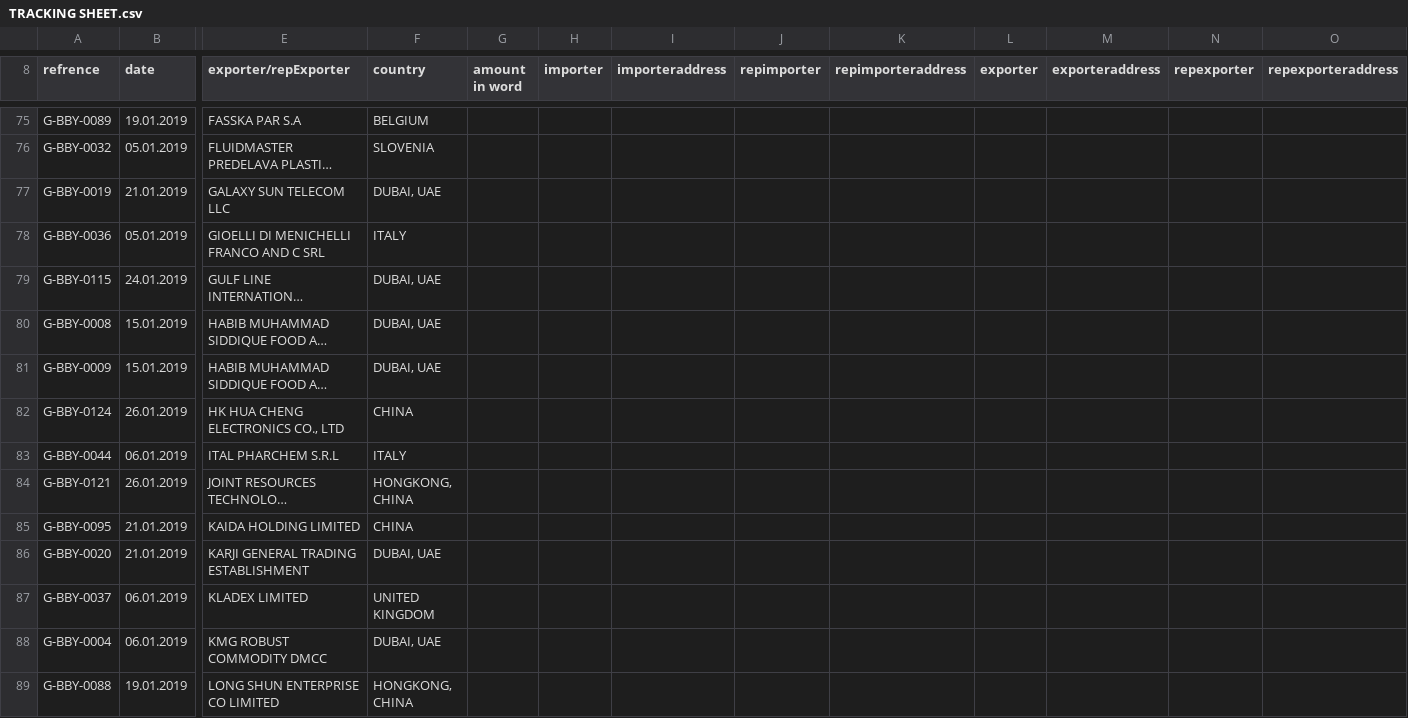
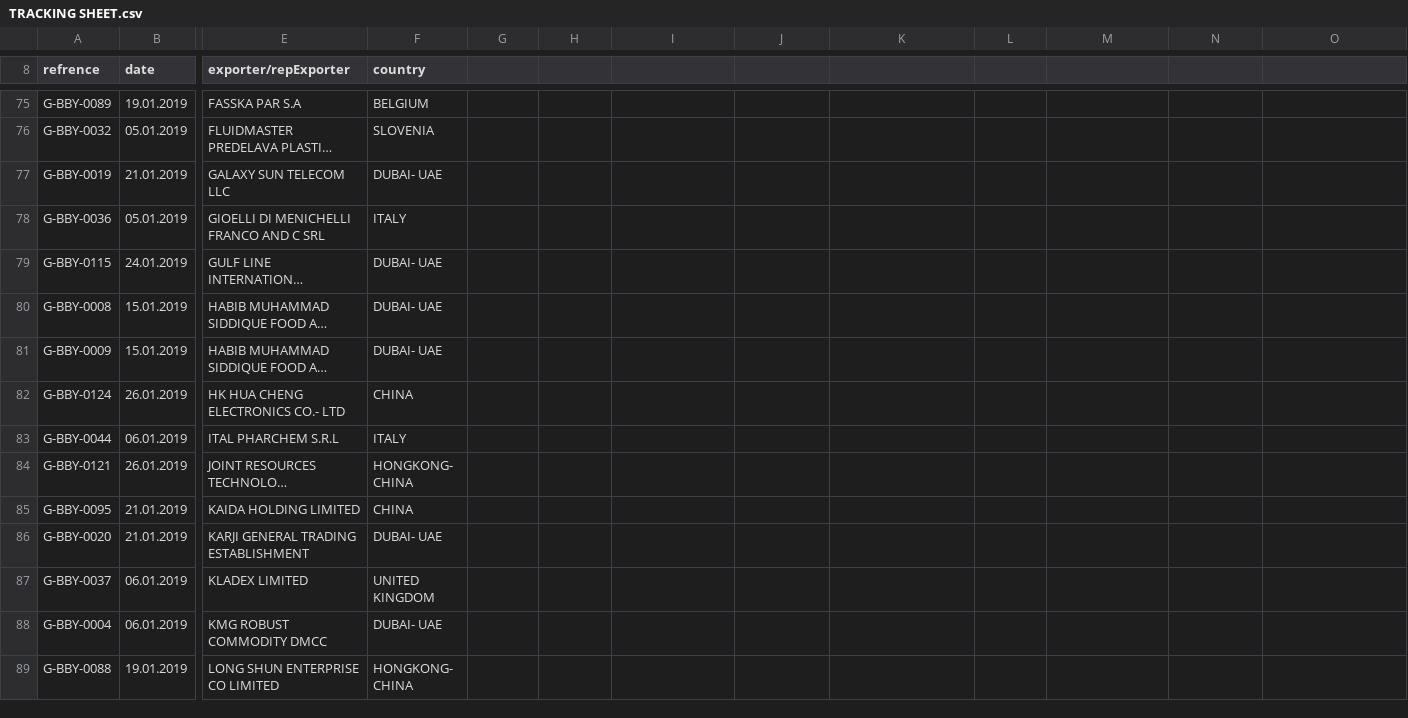
Before and after one commit to aminkhod/Abacas-transaction, a CSV file: TRACKING SHEET.csv, drawn as a sheet; only a part is shown, gaps mark what is left out; long unchanged cells end in …; the diff covers the shown part only; the diff names each change by its address in the sheet, - before the commit and + after, or states it on an @@ line.

```diff
--- a/TRACKING SHEET.csv
+++ b/TRACKING SHEET.csv
-G8: amount in word
+G8: (empty)
-H8: importer
+H8: (empty)
-I8: importeraddress
+I8: (empty)
-J8: repimporter
+J8: (empty)
-K8: repimporteraddress
+K8: (empty)
-L8: exporter
+L8: (empty)
-M8: exporteraddress
+M8: (empty)
-N8: repexporter
+N8: (empty)
-O8: repexporteraddress
+O8: (empty)
-F77 (country): DUBAI, UAE
+F77 (country): DUBAI- UAE
-F79:F81 (country): DUBAI, UAE
+F79:F81 (country): DUBAI- UAE
-E82 (exporter/repExporter): HK HUA CHENG ELECTRONICS CO., LTD
+E82 (exporter/repExporter): HK HUA CHENG ELECTRONICS CO.- LTD
-F84 (country): HONGKONG, CHINA
+F84 (country): HONGKONG- CHINA
-F86 (country): DUBAI, UAE
+F86 (country): DUBAI- UAE
-F88 (country): DUBAI, UAE
+F88 (country): DUBAI- UAE
-F89 (country): HONGKONG, CHINA
+F89 (country): HONGKONG- CHINA
```
Also changed, not shown: 49 edited cells elsewhere in this file, 1 other file.
